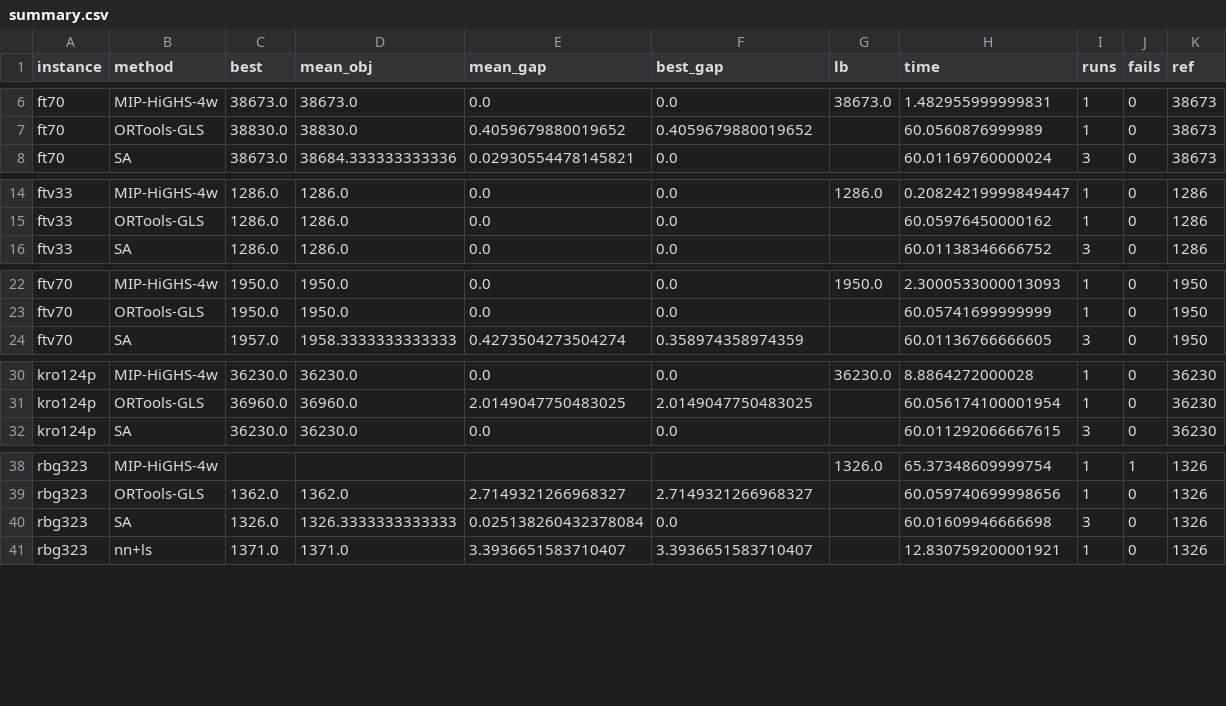
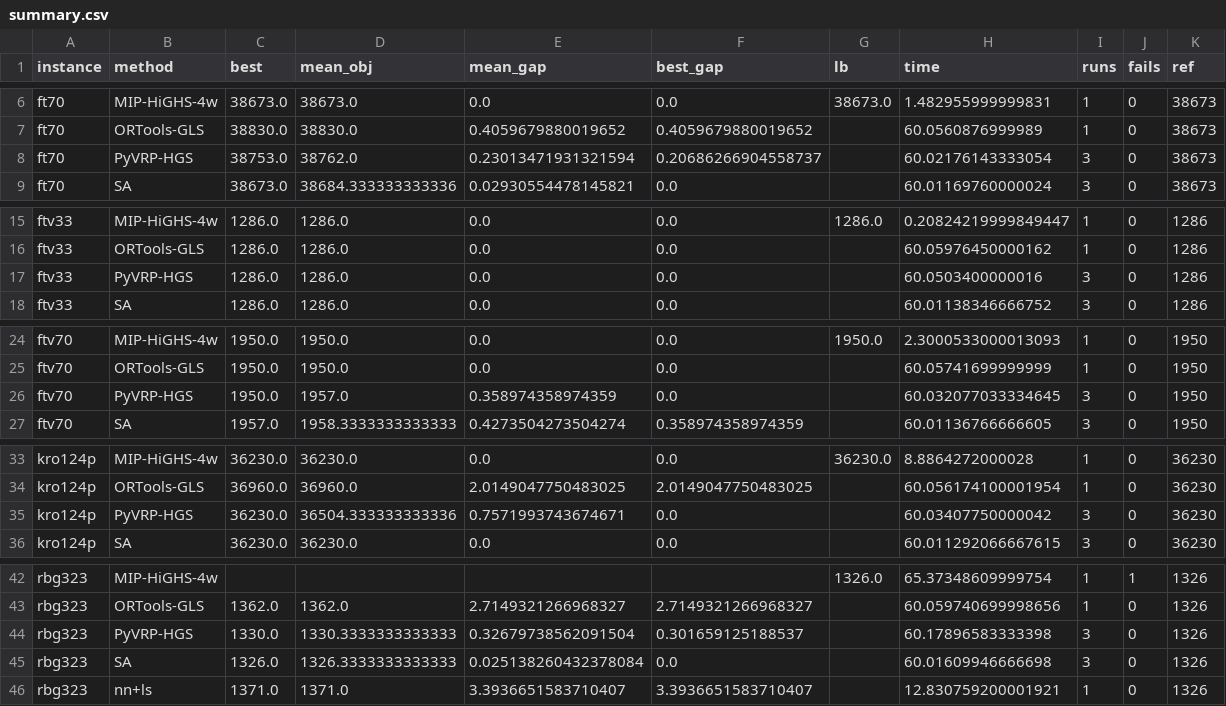
Before and after one commit to dosshiri/optibench, a CSV file: results/runs/20261025T081323Z-tiamat-atsp/summary.csv, drawn as a sheet; only a part is shown, gaps mark what is left out; the diff covers the shown part only; the diff names each change by its address in the sheet, - before the commit and + after, or states it on an @@ line.

```diff
--- a/results/runs/20261025T081323Z-tiamat-atsp/summary.csv
+++ b/results/runs/20261025T081323Z-tiamat-atsp/summary.csv
+row 8: ft70 | PyVRP-HGS | 38753.0 | 38762.0 | 0.23013471931321594 | 0.20686266904558737 |  | 60.02176143333054 | 3 | 0 | 38673
+row 17: ftv33 | PyVRP-HGS | 1286.0 | 1286.0 | 0.0 | 0.0 |  | 60.0503400000016 | 3 | 0 | 1286
+row 26: ftv70 | PyVRP-HGS | 1950.0 | 1957.0 | 0.358974358974359 | 0.0 |  | 60.032077033334645 | 3 | 0 | 1950
+row 35: kro124p | PyVRP-HGS | 36230.0 | 36504.333333333336 | 0.7571993743674671 | 0.0 |  | 60.03407750000042 | 3 | 0 | 36230
+row 44: rbg323 | PyVRP-HGS | 1330.0 | 1330.3333333333333 | 0.32679738562091504 | 0.301659125188537 |  | 60.17896583333398 | 3 | 0 | 1326
```
Also changed, not shown: 1 added row elsewhere in this file, 7 other files.
